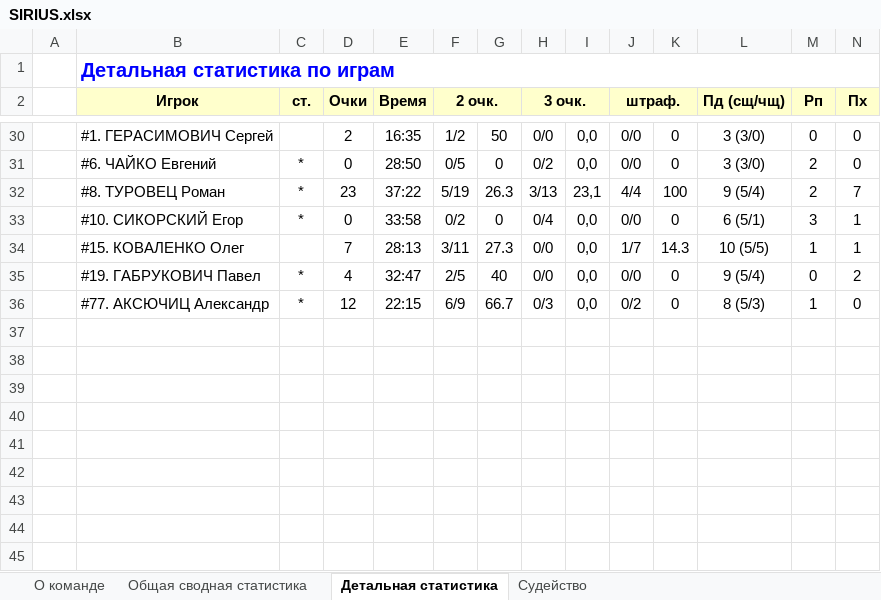
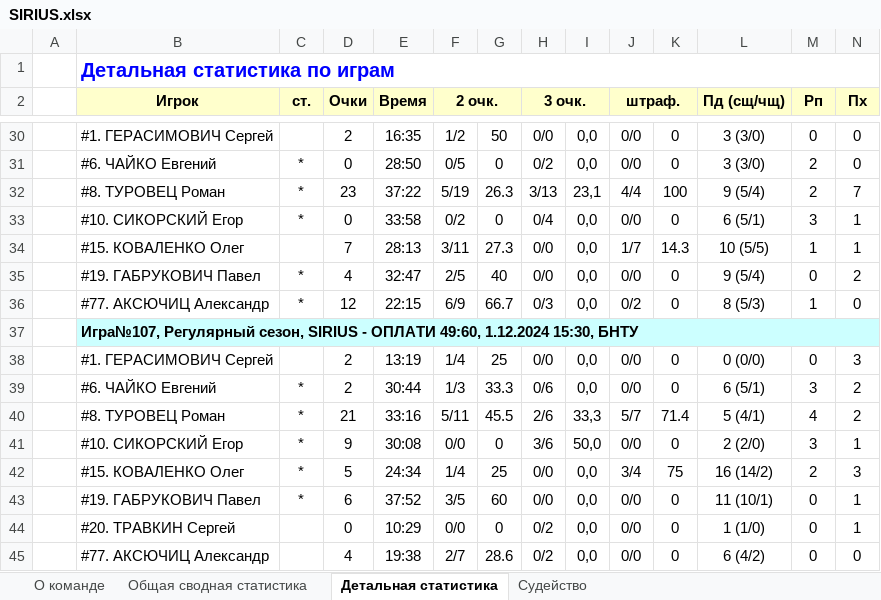
Before and after one commit to GerasimovichSergey/SIRIUS, an Excel workbook: public/statistic/SIRIUS.xlsx, sheet Детальная статистика, drawn as a sheet; only a part is shown, gaps mark what is left out; values as stored, in another font and other column widths than the file's, no borders; rows hold the shown columns only; the diff names each change by its address in the sheet, - before the commit and + after, or states it on an @@ line.

```diff
--- a/public/statistic/SIRIUS.xlsx (sheet Детальная статистика)
+++ b/public/statistic/SIRIUS.xlsx (sheet Детальная статистика)
+row 37:  | Игра№107, Регулярный сезон, SIRIUS - ОПЛАТИ 49:60, 1.12.2024 15:30, БНТУ
+row 38:  | #1. ГЕРАСИМОВИЧ Сергей |  | 2 | 13:19 | 1/4 | 25 | 0/0 | 0,0 | 0/0 | 0 | 0 (0/0) | 0 | 3
+row 39:  | #6. ЧАЙКО Евгений | * | 2 | 30:44 | 1/3 | 33.3 | 0/6 | 0,0 | 0/0 | 0 | 6 (5/1) | 3 | 2
+row 40:  | #8. ТУРОВЕЦ Роман | * | 21 | 33:16 | 5/11 | 45.5 | 2/6 | 33,3 | 5/7 | 71.4 | 5 (4/1) | 4 | 2
+row 41:  | #10. СИКОРСКИЙ Егор | * | 9 | 30:08 | 0/0 | 0 | 3/6 | 50,0 | 0/0 | 0 | 2 (2/0) | 3 | 1
+row 42:  | #15. КОВАЛЕНКО Олег | * | 5 | 24:34 | 1/4 | 25 | 0/0 | 0,0 | 3/4 | 75 | 16 (14/2) | 2 | 3
+row 43:  | #19. ГАБРУКОВИЧ Павел | * | 6 | 37:52 | 3/5 | 60 | 0/0 | 0,0 | 0/0 | 0 | 11 (10/1) | 0 | 1
+row 44:  | #20. ТРАВКИН Сергей |  | 0 | 10:29 | 0/0 | 0 | 0/2 | 0,0 | 0/0 | 0 | 1 (1/0) | 0 | 1
+row 45:  | #77. АКСЮЧИЦ Александр |  | 4 | 19:38 | 2/7 | 28.6 | 0/2 | 0,0 | 0/0 | 0 | 6 (4/2) | 0 | 0
```
Also changed, not shown: sheet Общая сводная статистика, sheet Судейство, sheet О команде, public/statistic/best-nominations.xlsx, public/statistic/teams-position.xlsx, 4 other files.
